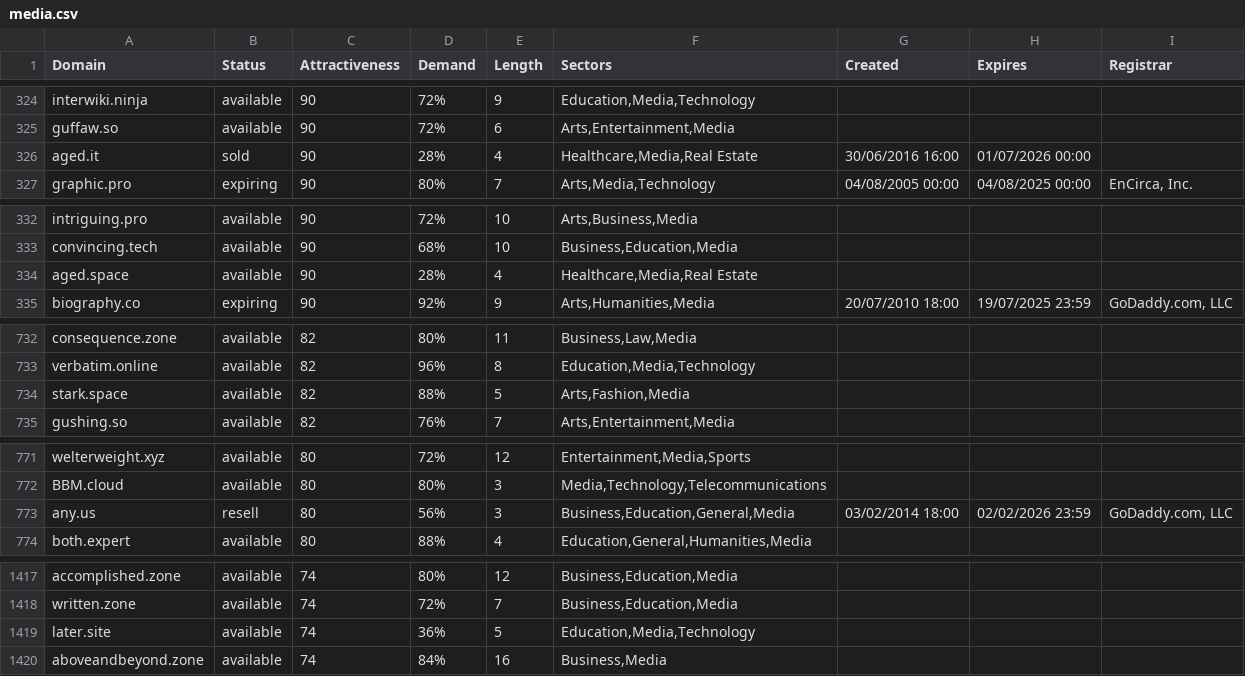
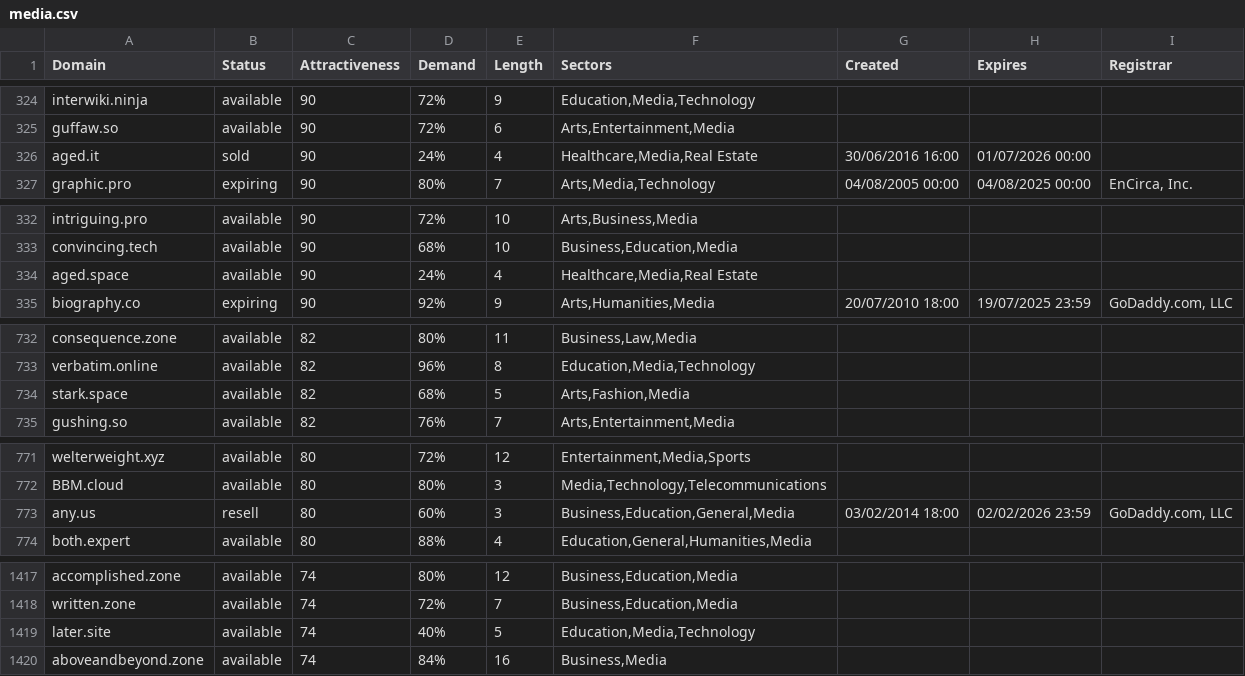
Before and after one commit to UniqueDomains/media-oneword-domains, a CSV file: media.csv, drawn as a sheet; only a part is shown, gaps mark what is left out; the diff covers the shown part only.

```diff
--- a/media.csv
+++ b/media.csv
@@ -325,3 +325,3 @@ interwiki.ninja,available,90,72%,9,"Education,Media,Technology",,,
 guffaw.so,available,90,72%,6,"Arts,Entertainment,Media",,,
-aged.it,sold,90,28%,4,"Healthcare,Media,Real Estate",30/06/2016 16:00,01/07/2026 00:00,
+aged.it,sold,90,24%,4,"Healthcare,Media,Real Estate",30/06/2016 16:00,01/07/2026 00:00,
 graphic.pro,expiring,90,80%,7,"Arts,Media,Technology",04/08/2005 00:00,04/08/2025 00:00,"EnCirca, Inc."
@@ -333,3 +333,3 @@ intriguing.pro,available,90,72%,10,"Arts,Business,Media",,,
 convincing.tech,available,90,68%,10,"Business,Education,Media",,,
-aged.space,available,90,28%,4,"Healthcare,Media,Real Estate",,,
+aged.space,available,90,24%,4,"Healthcare,Media,Real Estate",,,
 biography.co,expiring,90,92%,9,"Arts,Humanities,Media",20/07/2010 18:00,19/07/2025 23:59,"GoDaddy.com, LLC"
@@ -733,3 +733,3 @@ consequence.zone,available,82,80%,11,"Business,Law,Media",,,
 verbatim.online,available,82,96%,8,"Education,Media,Technology",,,
-stark.space,available,82,88%,5,"Arts,Fashion,Media",,,
+stark.space,available,82,68%,5,"Arts,Fashion,Media",,,
 gushing.so,available,82,76%,7,"Arts,Entertainment,Media",,,
@@ -772,3 +772,3 @@ welterweight.xyz,available,80,72%,12,"Entertainment,Media,Sports",,,
 BBM.cloud,available,80,80%,3,"Media,Technology,Telecommunications",,,
-any.us,resell,80,56%,3,"Business,Education,General,Media",03/02/2014 18:00,02/02/2026 23:59,"GoDaddy.com, LLC"
+any.us,resell,80,60%,3,"Business,Education,General,Media",03/02/2014 18:00,02/02/2026 23:59,"GoDaddy.com, LLC"
 both.expert,available,80,88%,4,"Education,General,Humanities,Media",,,
@@ -1418,3 +1418,3 @@ accomplished.zone,available,74,80%,12,"Business,Education,Media",,,
 written.zone,available,74,72%,7,"Business,Education,Media",,,
-later.site,available,74,36%,5,"Education,Media,Technology",,,
+later.site,available,74,40%,5,"Education,Media,Technology",,,
 aboveandbeyond.zone,available,74,84%,16,"Business,Media",,,
```
Also changed, not shown: 22 edited cells elsewhere in this file, 2 other files.
